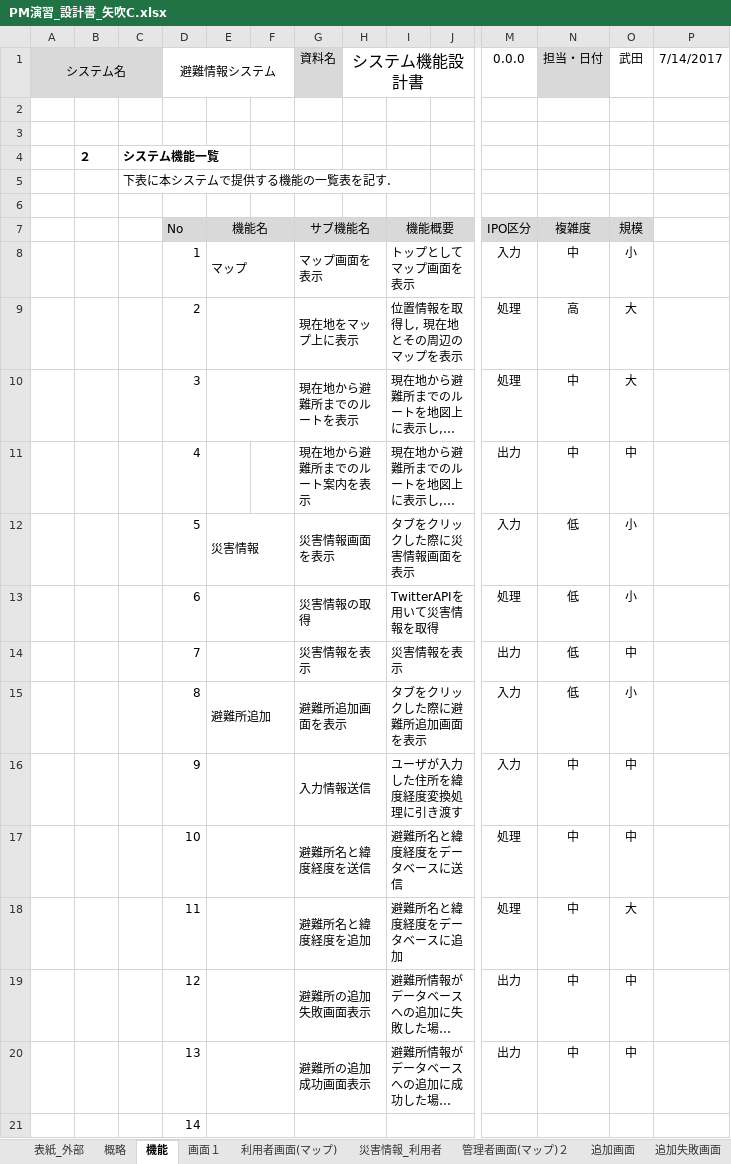
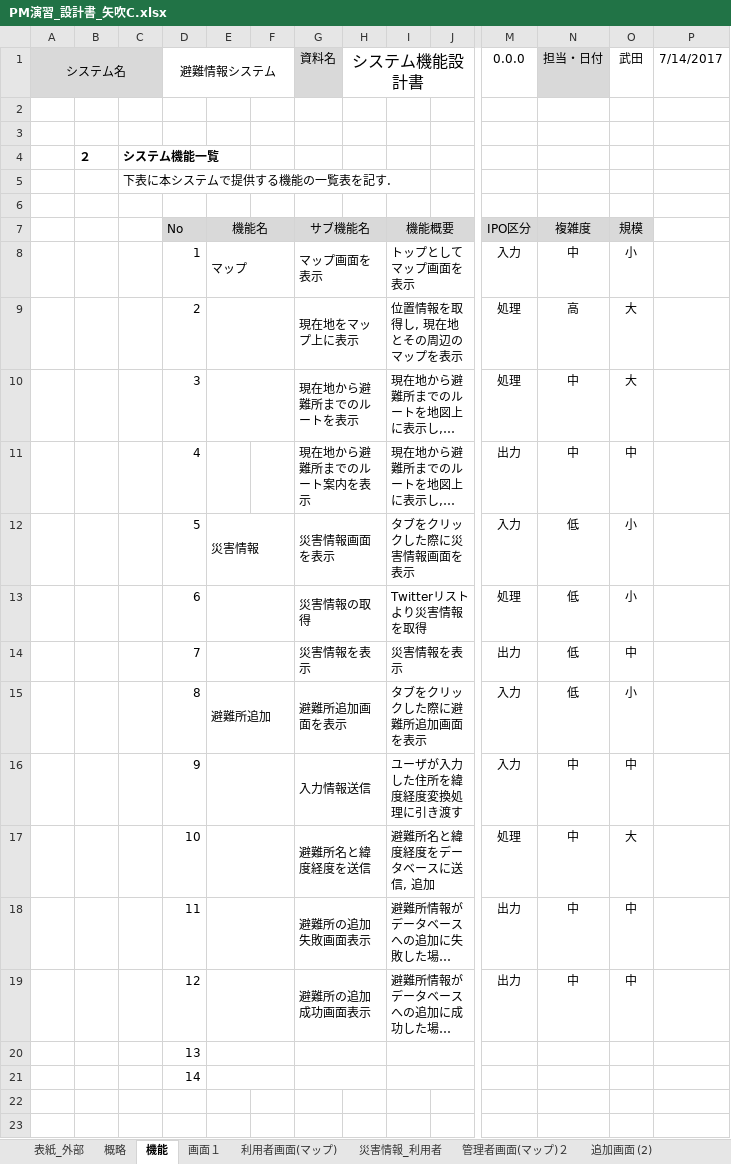
Before and after one commit to tomoyukikondo/yabukiC2017, an Excel workbook: PM演習_設計書_矢吹C.xlsx, sheet 機能, drawn as a sheet; only a part is shown, gaps mark what is left out; long unchanged cells end in …; values as stored, in another font and other column widths than the file's, no borders; removed rows and columns are numbered as before the commit, all else as after; rows hold the shown columns only; the diff names each change by its address in the sheet, - before the commit and + after, or states it on an @@ line.

```diff
--- a/PM演習_設計書_矢吹C.xlsx (sheet 機能)
+++ b/PM演習_設計書_矢吹C.xlsx (sheet 機能)
-sheet tab: 追加画面
+sheet tab: 追加画面 (2)
-I13: TwitterAPIを用いて災害情報を取得
+I13: Twitterリストより災害情報を取得
-I17: 避難所名と緯度経度をデータベースに送信
+I17: 避難所名と緯度経度をデータベースに送信, 追加
-O17 (武田): 中
+O17 (武田): 大
-row 18:  |  |  | 11 |  |  | 避難所名と緯度経度を追加 |  | 避難所名と緯度経度をデータベースに追加 |  | 処理 | 中 | 大
-D18 (避難情報システム): 12
+D18 (避難情報システム): 11
-D19 (避難情報システム): 13
+D19 (避難情報システム): 12
+row 20:  |  |  | 13
```
Also changed, not shown: sheet 概略, sheet 管理者画面(マップ)２, sheet 利用者画面(マップ), sheet 追加成功画面, sheet 災害情報_管理者, sheet 追加失敗画面, 3 more sheets, other sheet tabs, charts or pictures, 1 other file.
